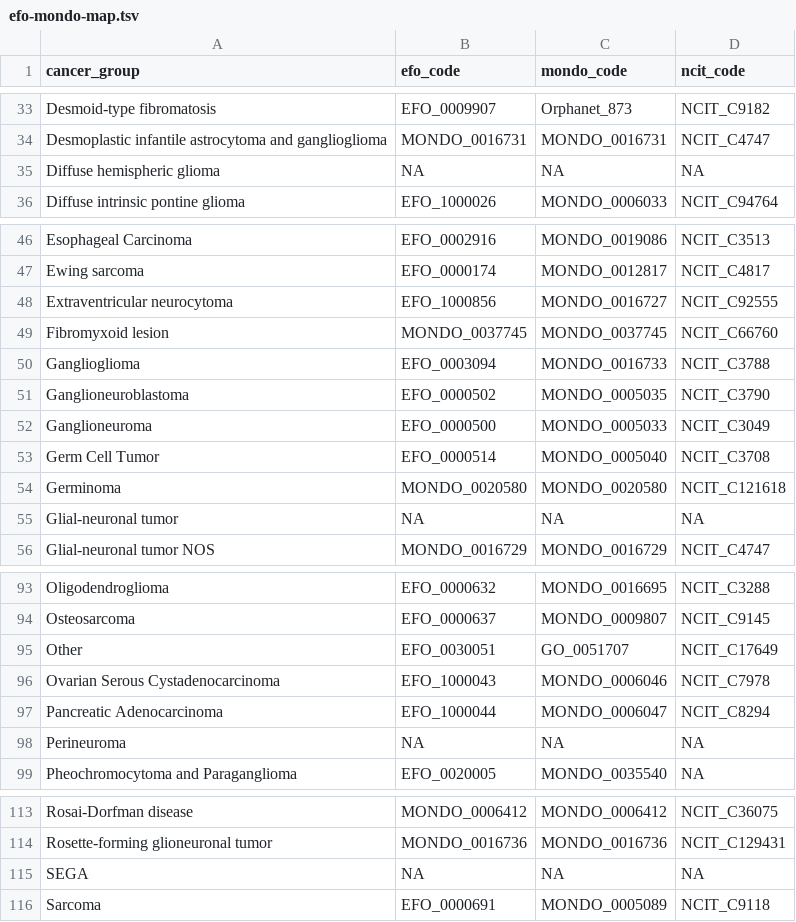
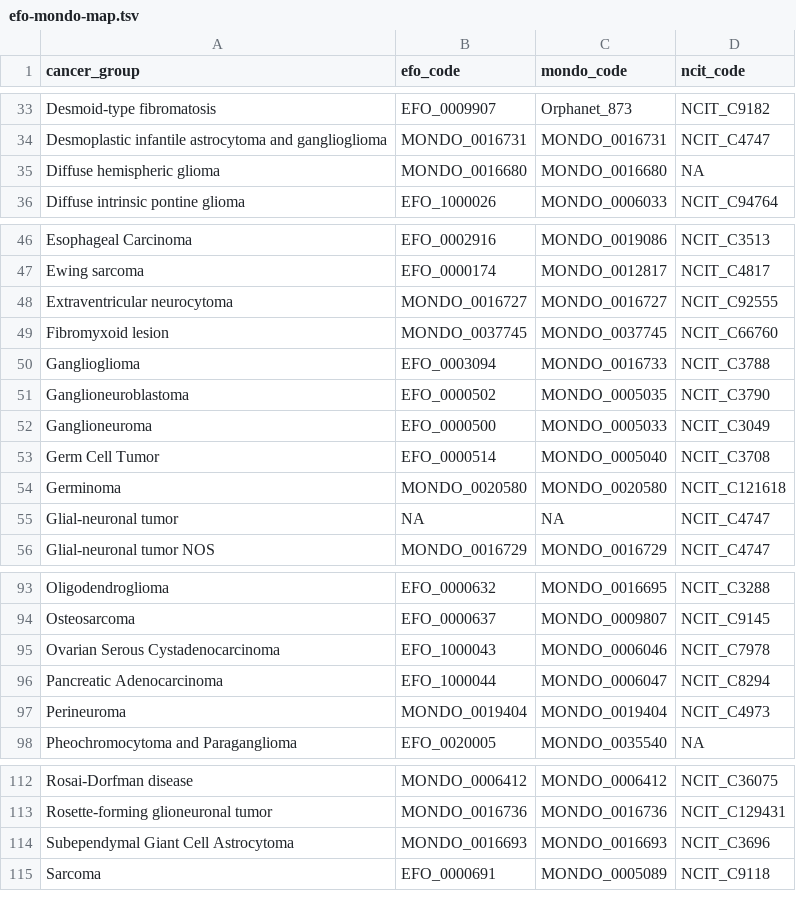
Before and after one commit to rokitalab/OpenPedCan-analysis, a TSV file: analyses/efo-mondo-mapping/results/efo-mondo-map.tsv, drawn as a sheet; only a part is shown, gaps mark what is left out.

Commit message:
Updated file as per discussion on OPC PR 526

```diff
--- a/analyses/efo-mondo-mapping/results/efo-mondo-map.tsv
+++ b/analyses/efo-mondo-mapping/results/efo-mondo-map.tsv
@@ -34,3 +34,3 @@ Desmoid-type fibromatosis	EFO_0009907	Orphanet_873	NCIT_C9182
 Desmoplastic infantile astrocytoma and ganglioglioma	MONDO_0016731	MONDO_0016731	NCIT_C4747
-Diffuse hemispheric glioma	NA	NA	NA
+Diffuse hemispheric glioma	MONDO_0016680	MONDO_0016680	NA
 Diffuse intrinsic pontine glioma	EFO_1000026	MONDO_0006033	NCIT_C94764
@@ -47,3 +47,3 @@ Esophageal Carcinoma	EFO_0002916	MONDO_0019086	NCIT_C3513
 Ewing sarcoma	EFO_0000174	MONDO_0012817	NCIT_C4817
-Extraventricular neurocytoma	EFO_1000856	MONDO_0016727	NCIT_C92555
+Extraventricular neurocytoma	MONDO_0016727	MONDO_0016727	NCIT_C92555
 Fibromyxoid lesion	MONDO_0037745	MONDO_0037745	NCIT_C66760
@@ -54,3 +54,3 @@ Germ Cell Tumor	EFO_0000514	MONDO_0005040	NCIT_C3708
 Germinoma	MONDO_0020580	MONDO_0020580	NCIT_C121618
-Glial-neuronal tumor	NA	NA	NA
+Glial-neuronal tumor	NA	NA	NCIT_C4747
 Glial-neuronal tumor NOS	MONDO_0016729	MONDO_0016729	NCIT_C4747
@@ -94,6 +94,5 @@ Oligodendroglioma	EFO_0000632	MONDO_0016695	NCIT_C3288
 Osteosarcoma	EFO_0000637	MONDO_0009807	NCIT_C9145
-Other	EFO_0030051	GO_0051707	NCIT_C17649
 Ovarian Serous Cystadenocarcinoma	EFO_1000043	MONDO_0006046	NCIT_C7978
 Pancreatic Adenocarcinoma	EFO_1000044	MONDO_0006047	NCIT_C8294
-Perineuroma	NA	NA	NA
+Perineuroma	MONDO_0019404	MONDO_0019404	NCIT_C4973
 Pheochromocytoma and Paraganglioma	EFO_0020005	MONDO_0035540	NA
@@ -114,3 +113,3 @@ Rosai-Dorfman disease	MONDO_0006412	MONDO_0006412	NCIT_C36075
 Rosette-forming glioneuronal tumor	MONDO_0016736	MONDO_0016736	NCIT_C129431
-SEGA	NA	NA	NA
+Subependymal Giant Cell Astrocytoma	MONDO_0016693	MONDO_0016693	NCIT_C3696
 Sarcoma	EFO_0000691	MONDO_0005089	NCIT_C9118
```
